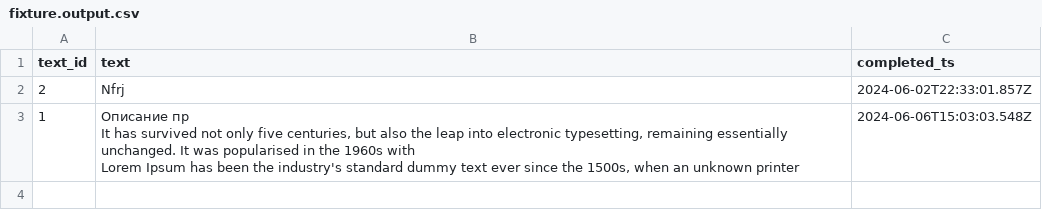
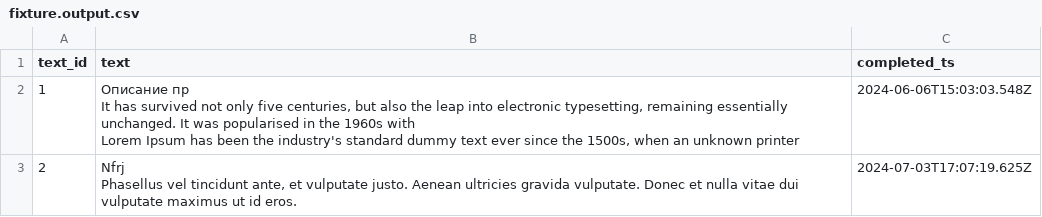
Before and after one commit to anvlkv/text-tut-ryadom, a CSV file: examples/tiny-fixture/fixture.output.csv, drawn as a sheet; removed rows and columns are numbered as before the commit, all else as after; ↵ is a line break in a cell; the diff names each change by its address in the sheet, - before the commit and + after, or states it on an @@ line.

```diff
--- a/examples/tiny-fixture/fixture.output.csv
+++ b/examples/tiny-fixture/fixture.output.csv
-row 2: 2 | Nfrj | 2024-06-02T22:33:01.857Z
+row 3: 2 | Nfrj ↵ Phasellus vel tincidunt ante, et vulputate justo. Aenean ultricies gravida vulputate. Donec et nulla vitae dui vulputate maximus ut id eros. | 2024-07-03T17:07:19.625Z
```
Also changed, not shown: 12 other files.
